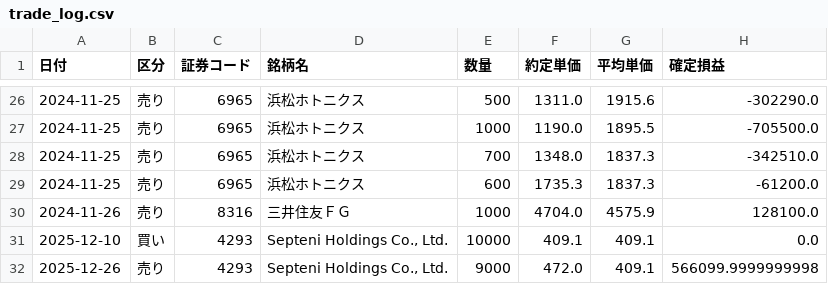
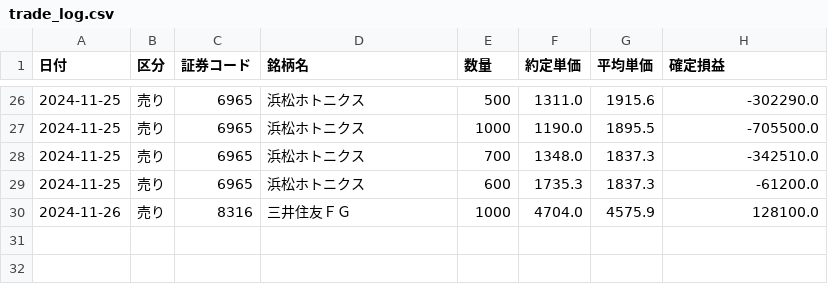
Before and after one commit to reiwa1019-cmyk/J_Phantom_Gear, a CSV file: trade_log.csv, drawn as a sheet; only a part is shown, gaps mark what is left out.

Commit message:
Update trade_log.csv

```diff
--- a/trade_log.csv
+++ b/trade_log.csv
@@ -30,3 +30 @@
 2024-11-26,売り,8316,三井住友ＦＧ,1000,4704.0,4575.9,128100.0
-2025-12-10,買い,4293,"Septeni Holdings Co., Ltd.",10000,409.1,409.1,0.0
-2025-12-26,売り,4293,"Septeni Holdings Co., Ltd.",9000,472.0,409.1,566099.9999999998
```
